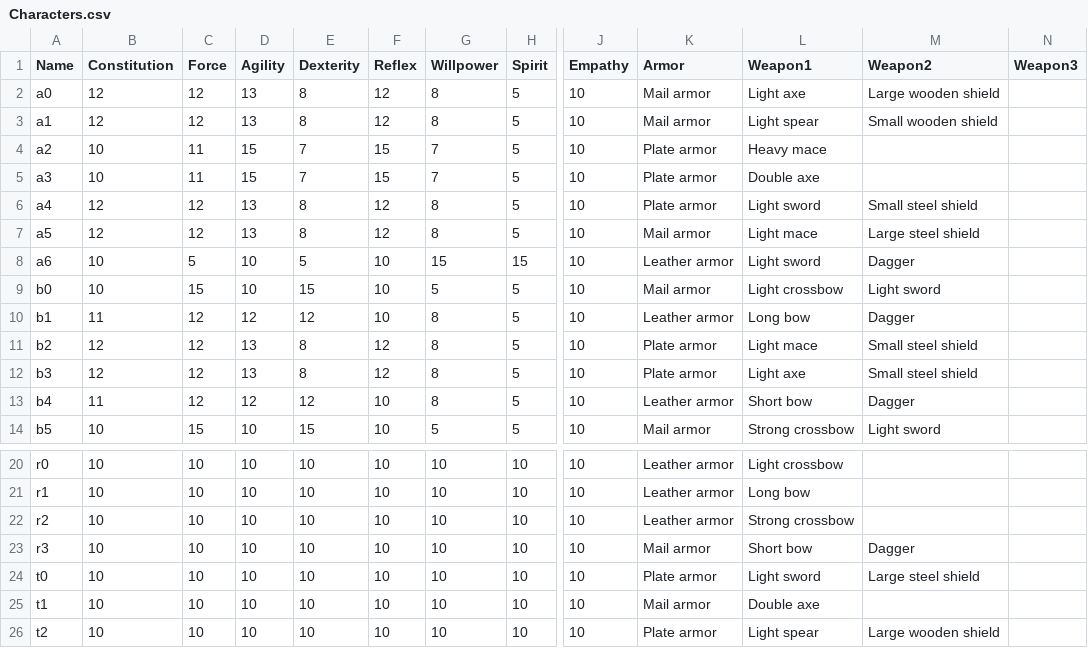
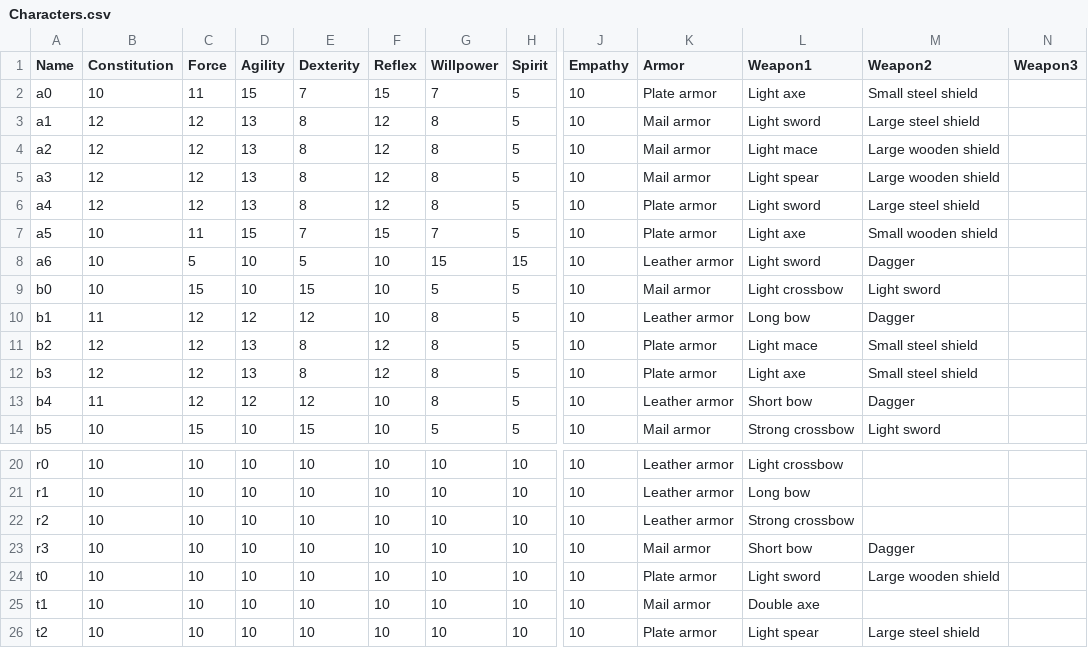
Before and after one commit to Carbooo/RPG_Simplified, a CSV file: data/Characters.csv, drawn as a sheet; only a part is shown, gaps mark what is left out; the diff names each change by its address in the sheet, - before the commit and + after, or states it on an @@ line.

```diff
--- a/data/Characters.csv
+++ b/data/Characters.csv
-B2 (Constitution): 12
+B2 (Constitution): 10
-C2 (Force): 12
+C2 (Force): 11
-D2 (Agility): 13
+D2 (Agility): 15
-E2 (Dexterity): 8
+E2 (Dexterity): 7
-F2 (Reflex): 12
+F2 (Reflex): 15
-G2 (Willpower): 8
+G2 (Willpower): 7
-K2 (Armor): Mail armor
+K2 (Armor): Plate armor
-M2 (Weapon2): Large wooden shield
+M2 (Weapon2): Small steel shield
-L3 (Weapon1): Light spear
+L3 (Weapon1): Light sword
-M3 (Weapon2): Small wooden shield
+M3 (Weapon2): Large steel shield
-B4:B5 (Constitution): 10
+B4:B5 (Constitution): 12
-C4:C5 (Force): 11
+C4:C5 (Force): 12
-D4:D5 (Agility): 15
+D4:D5 (Agility): 13
-E4:E5 (Dexterity): 7
+E4:E5 (Dexterity): 8
-F4:F5 (Reflex): 15
+F4:F5 (Reflex): 12
-G4:G5 (Willpower): 7
+G4:G5 (Willpower): 8
-K4:K5 (Armor): Plate armor
+K4:K5 (Armor): Mail armor
-L4 (Weapon1): Heavy mace
+L4 (Weapon1): Light mace
-M4:M5 (Weapon2): (empty)
+M4:M5 (Weapon2): Large wooden shield
-L5 (Weapon1): Double axe
+L5 (Weapon1): Light spear
-M6 (Weapon2): Small steel shield
+M6 (Weapon2): Large steel shield
-B7 (Constitution): 12
+B7 (Constitution): 10
-C7 (Force): 12
+C7 (Force): 11
-D7 (Agility): 13
+D7 (Agility): 15
-E7 (Dexterity): 8
+E7 (Dexterity): 7
-F7 (Reflex): 12
+F7 (Reflex): 15
-G7 (Willpower): 8
+G7 (Willpower): 7
-K7 (Armor): Mail armor
+K7 (Armor): Plate armor
-L7 (Weapon1): Light mace
+L7 (Weapon1): Light axe
-M7 (Weapon2): Large steel shield
+M7 (Weapon2): Small wooden shield
-M24 (Weapon2): Large steel shield
+M24 (Weapon2): Large wooden shield
-M26 (Weapon2): Large wooden shield
+M26 (Weapon2): Large steel shield
```
Also changed, not shown: data/MeleeWeapons.csv, data/Shields.csv, 10 other files.
